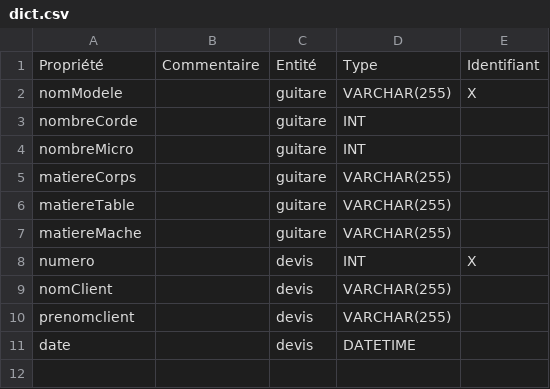
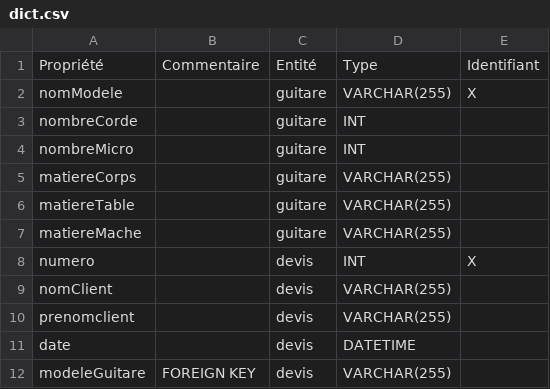
Before and after one commit to deozza/database-intro-exercices, a CSV file: Exercice-4/dict.csv, drawn as a sheet.

Commit message:
Update dict.csv

```diff
--- a/Exercice-4/dict.csv
+++ b/Exercice-4/dict.csv
@@ -11 +11,2 @@ prenomclient, "", devis, VARCHAR(255), ""
 date, "", devis, DATETIME, ""
+modeleGuitare, FOREIGN KEY, devis, VARCHAR(255), ""
```
